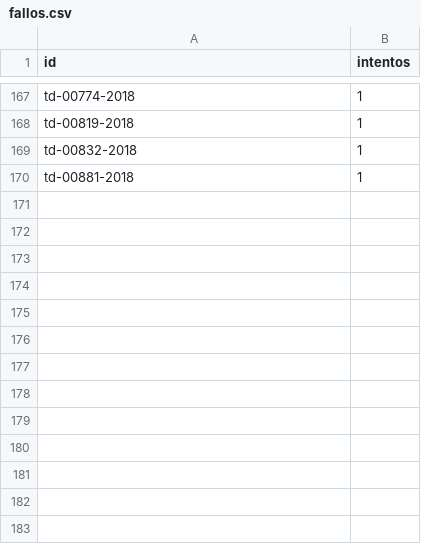
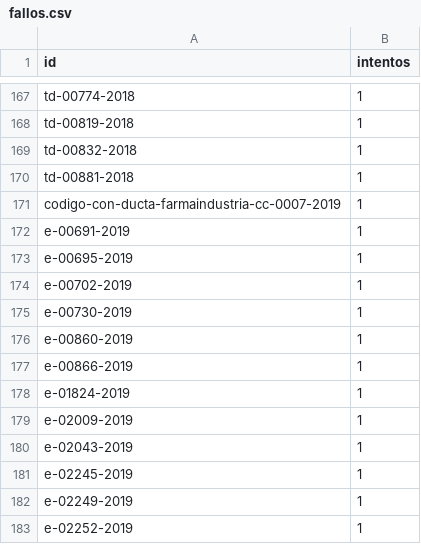
Before and after one commit to landres-gespro/aepd-tracker, a CSV file: data/history/fallos.csv, drawn as a sheet; only a part is shown, gaps mark what is left out; the diff names each change by its address in the sheet, - before the commit and + after, or states it on an @@ line.

```diff
--- a/data/history/fallos.csv
+++ b/data/history/fallos.csv
+row 171: codigo-con-ducta-farmaindustria-cc-0007-2019 | 1
+row 172: e-00691-2019 | 1
+row 173: e-00695-2019 | 1
+row 174: e-00702-2019 | 1
+row 175: e-00730-2019 | 1
+row 176: e-00860-2019 | 1
+row 177: e-00866-2019 | 1
+row 178: e-01824-2019 | 1
+row 179: e-02009-2019 | 1
+row 180: e-02043-2019 | 1
+row 181: e-02245-2019 | 1
+row 182: e-02249-2019 | 1
+row 183: e-02252-2019 | 1
```
Also changed, not shown: 1 other file.
